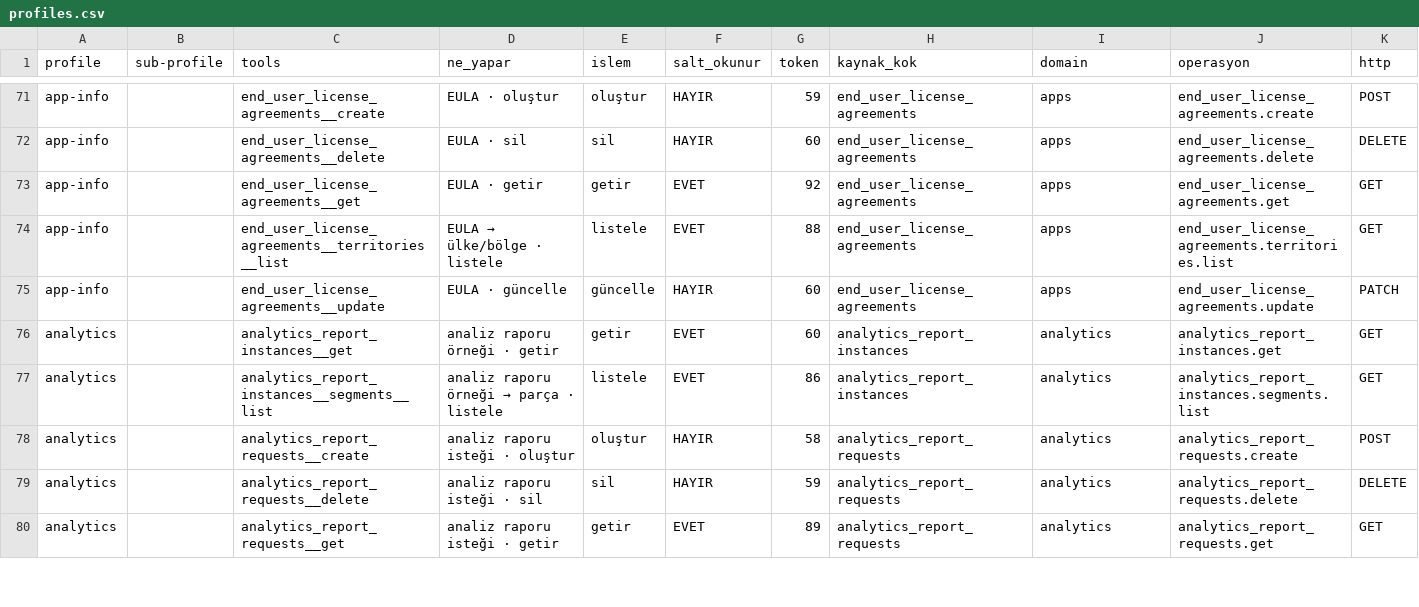
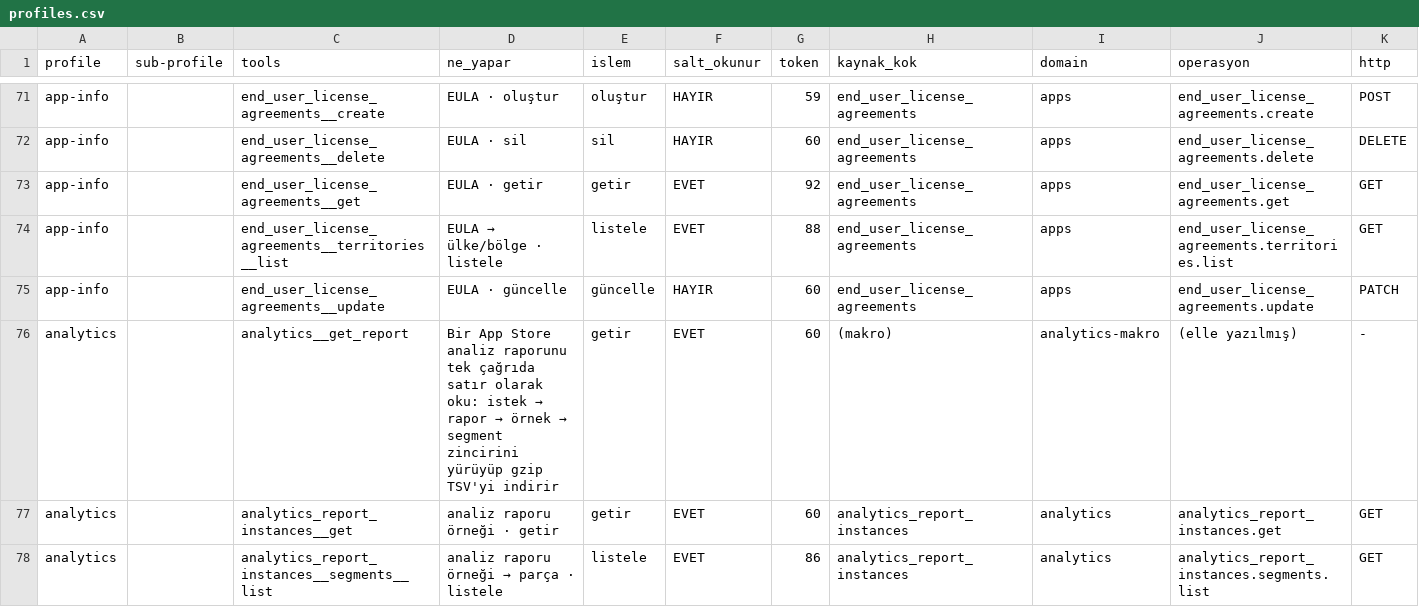
Before and after one commit to erayendes/app-store-connect-mcp, a CSV file: spec/profiles.csv, drawn as a sheet; only a part is shown, gaps mark what is left out; the shorter side is filled out with more unchanged rows; rows hold the shown columns only; the diff names each change by its address in the sheet, - before the commit and + after, or states it on an @@ line.

```diff
--- a/spec/profiles.csv
+++ b/spec/profiles.csv
+row 76: analytics |  | analytics__get_report | Bir App Store analiz raporunu tek çağrıda satır olarak oku: istek → rapor → örnek → segment zincirini yürüyüp gzip TSV'yi indirir | getir | EVET | 60 | (makro) | analytics-makro | (elle yazılmış) | -
```
Also changed, not shown: 10 other files.
